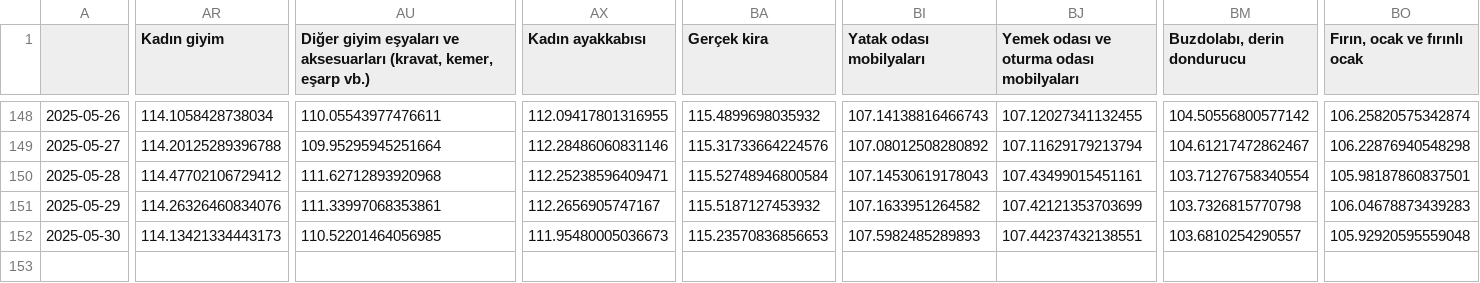
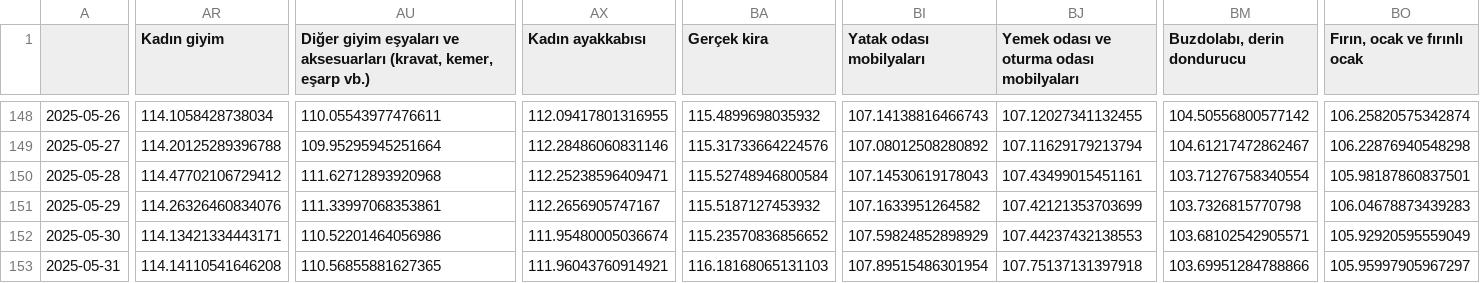
Before and after one commit to kaboya19/web-tufe-streamlit, a CSV file: harcama_grupları.csv, drawn as a sheet; only a part is shown, gaps mark what is left out; rows hold the shown columns only; the diff covers the shown part only; the diff names each change by its address in the sheet, - before the commit and + after, or states it on an @@ line.

```diff
--- a/harcama_grupları.csv
+++ b/harcama_grupları.csv
-AR152 (Kadın giyim): 114.13421334443173
+AR152 (Kadın giyim): 114.13421334443171
-AU152: 110.52201464056985
+AU152: 110.52201464056986
-AX152 (Kadın ayakkabısı): 111.95480005036673
+AX152 (Kadın ayakkabısı): 111.95480005036674
-BA152 (Gerçek kira): 115.23570836856653
+BA152 (Gerçek kira): 115.23570836856652
-BI152 (Yatak odası mobilyaları): 107.5982485289893
+BI152 (Yatak odası mobilyaları): 107.59824852898929
-BJ152: 107.44237432138551
+BJ152: 107.44237432138553
-BM152 (Buzdolabı, derin dondurucu): 103.6810254290557
+BM152 (Buzdolabı, derin dondurucu): 103.68102542905571
-BO152 (Fırın, ocak ve fırınlı ocak): 105.92920595559048
+BO152 (Fırın, ocak ve fırınlı ocak): 105.92920595559049
+row 153: 2025-05-31 | 114.14110541646208 | 110.56855881627365 | 111.96043760914921 | 116.18168065131103 | 107.89515486301954 | 107.75137131397918 | 103.69951284788866 | 105.95997905967297
```
Also changed, not shown: 11 edited cells elsewhere in this file, anagruplar.csv, gruplar.csv, 7 other files.
